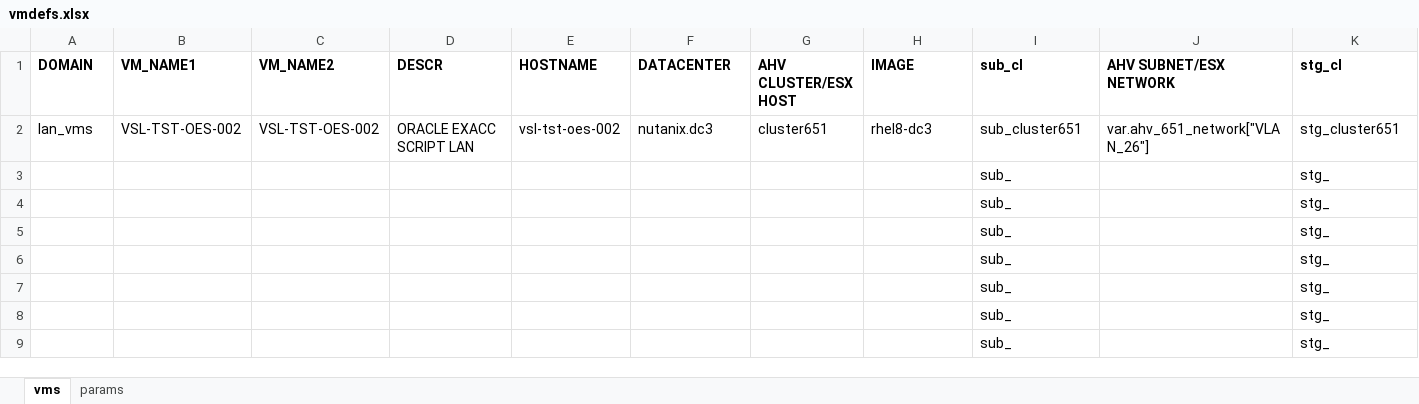
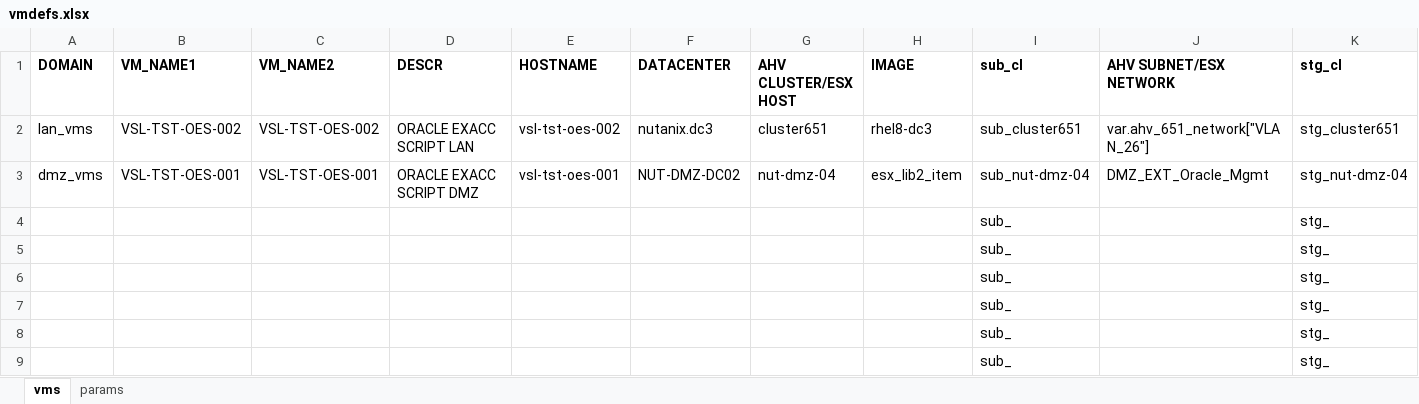
Before and after one commit to steve3535/terraform, an Excel workbook: vmdefs.xlsx, sheet vms, drawn as a sheet; only a part is shown; values as stored, in another font and other column widths than the file's, no borders; removed rows and columns are numbered as before the commit, all else as after; rows hold the shown columns only; the diff names each change by its address in the sheet, - before the commit and + after, or states it on an @@ line.

Commit message:
oes VMs

```diff
--- a/vmdefs.xlsx (sheet vms)
+++ b/vmdefs.xlsx (sheet vms)
-row 3:  |  |  |  |  |  |  |  | sub_ |  | stg_
+row 3: dmz_vms | VSL-TST-OES-001 | VSL-TST-OES-001 | ORACLE EXACC SCRIPT DMZ | vsl-tst-oes-001 | NUT-DMZ-DC02 | nut-dmz-04 | esx_lib2_item | sub_nut-dmz-04 | DMZ_EXT_Oracle_Mgmt | stg_nut-dmz-04
```
